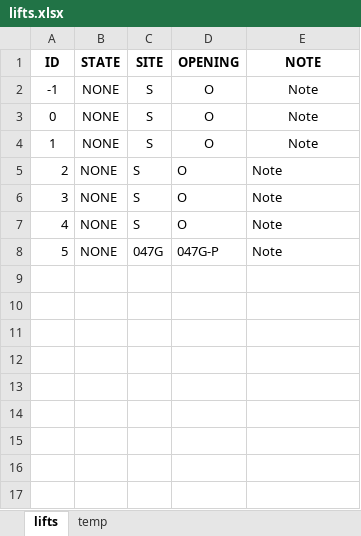
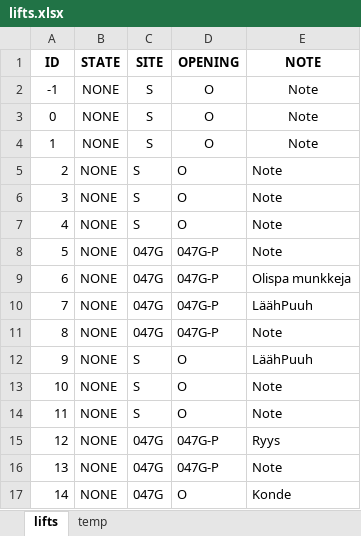
Before and after one commit to eeke321/middleman-bot, an Excel workbook: middleman-bot/middleman-bot/lifts.xlsx, sheet lifts, drawn as a sheet; values as stored, in another font and other column widths than the file's, no borders; the diff names each change by its address in the sheet, - before the commit and + after, or states it on an @@ line.

```diff
--- a/middleman-bot/middleman-bot/lifts.xlsx (sheet lifts)
+++ b/middleman-bot/middleman-bot/lifts.xlsx (sheet lifts)
+row 9: 6 | NONE | 047G | 047G-P | Olispa munkkeja
+row 10: 7 | NONE | 047G | 047G-P | LäähPuuh
+row 11: 8 | NONE | 047G | 047G-P | Note
+row 12: 9 | NONE | S | O | LäähPuuh
+row 13: 10 | NONE | S | O | Note
+row 14: 11 | NONE | S | O | Note
+row 15: 12 | NONE | 047G | 047G-P | Ryys
+row 16: 13 | NONE | 047G | 047G-P | Note
+row 17: 14 | NONE | 047G | O | Konde
```
Also changed, not shown: middleman-bot/middleman-bot/file.xlsx, 4 other files.
